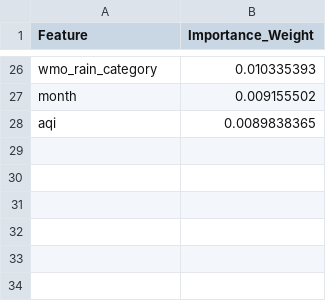
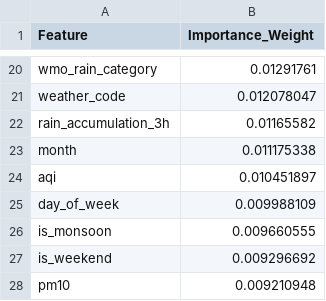
Before and after one commit to anmajharul/mirpur_traffic_pipeline, a CSV file: backend/tcn_tft_xai_weights.csv, drawn as a sheet; only a part is shown, gaps mark what is left out; addresses are those after the commit; the diff covers the shown part only; the diff names each change by its address in the sheet, - before the commit and + after, or states it on an @@ line.

```diff
--- a/backend/tcn_tft_xai_weights.csv
+++ b/backend/tcn_tft_xai_weights.csv
-B20 (Importance_Weight): 0.010335393
+B20 (Importance_Weight): 0.01291761
+row 21: weather_code | 0.012078047
+row 22: rain_accumulation_3h | 0.01165582
-B23 (Importance_Weight): 0.009155502
+B23 (Importance_Weight): 0.011175338
-B24 (Importance_Weight): 0.0089838365
+B24 (Importance_Weight): 0.010451897
+row 25: day_of_week | 0.009988109
+row 26: is_monsoon | 0.009660555
+row 27: is_weekend | 0.009296692
+row 28: pm10 | 0.009210948
```
Also changed, not shown: 10 added rows, 16 removed rows and 8 edited cells elsewhere in this file.
